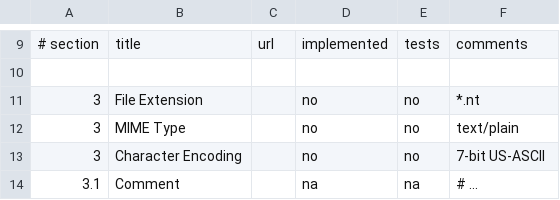
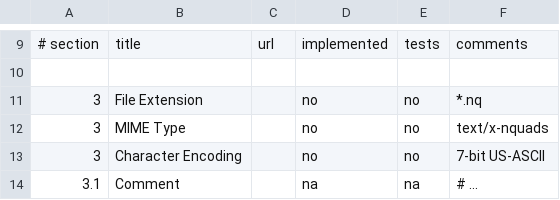
Before and after one commit to rhdunn/cainteoir-engine, a CSV file: docs/implementation-status/n-quads2008-write.csv, drawn as a sheet; only a part is shown, gaps mark what is left out.

Commit message:
n-quads: fix the file extension and mime type in the implementation status docs

```diff
--- a/docs/implementation-status/n-quads2008-write.csv
+++ b/docs/implementation-status/n-quads2008-write.csv
@@ -10,4 +10,4 @@
 
-3,File Extension,,no,no,*.nt
-3,MIME Type,,no,no,text/plain
+3,File Extension,,no,no,*.nq
+3,MIME Type,,no,no,text/x-nquads
 3,Character Encoding,,no,no,7-bit US-ASCII
```
